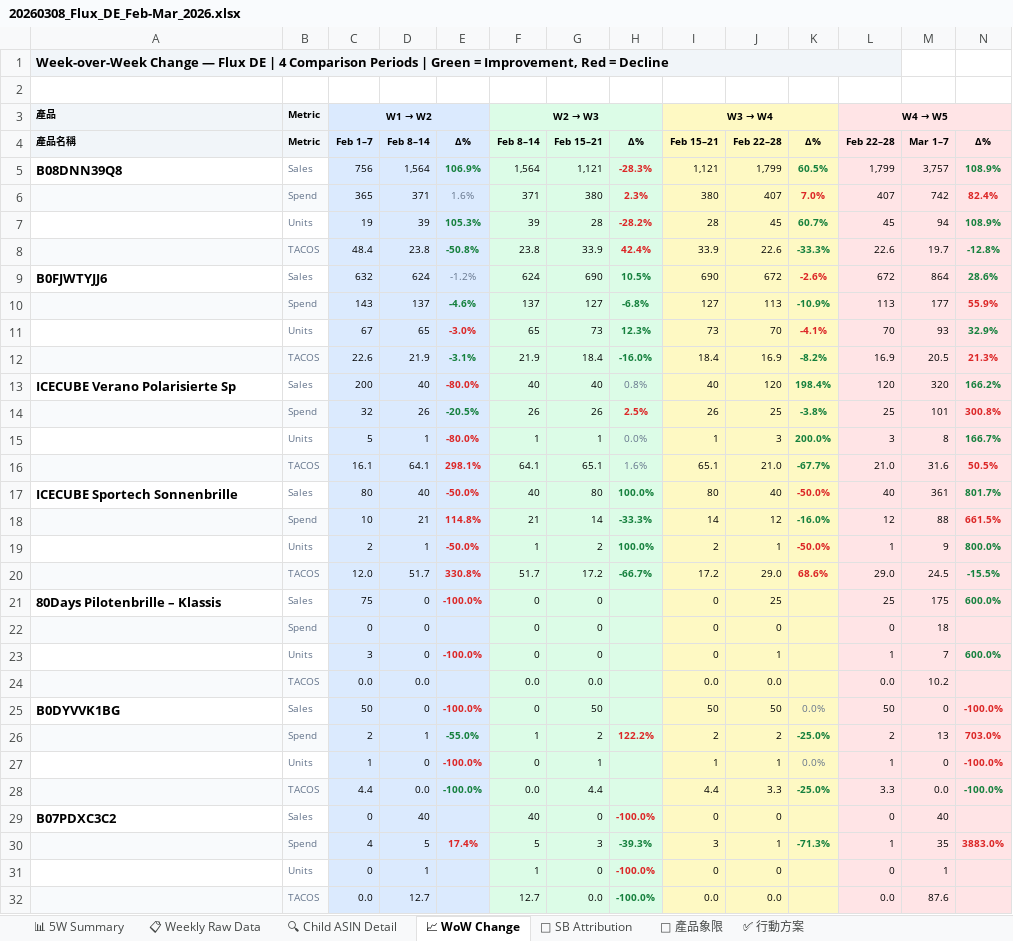
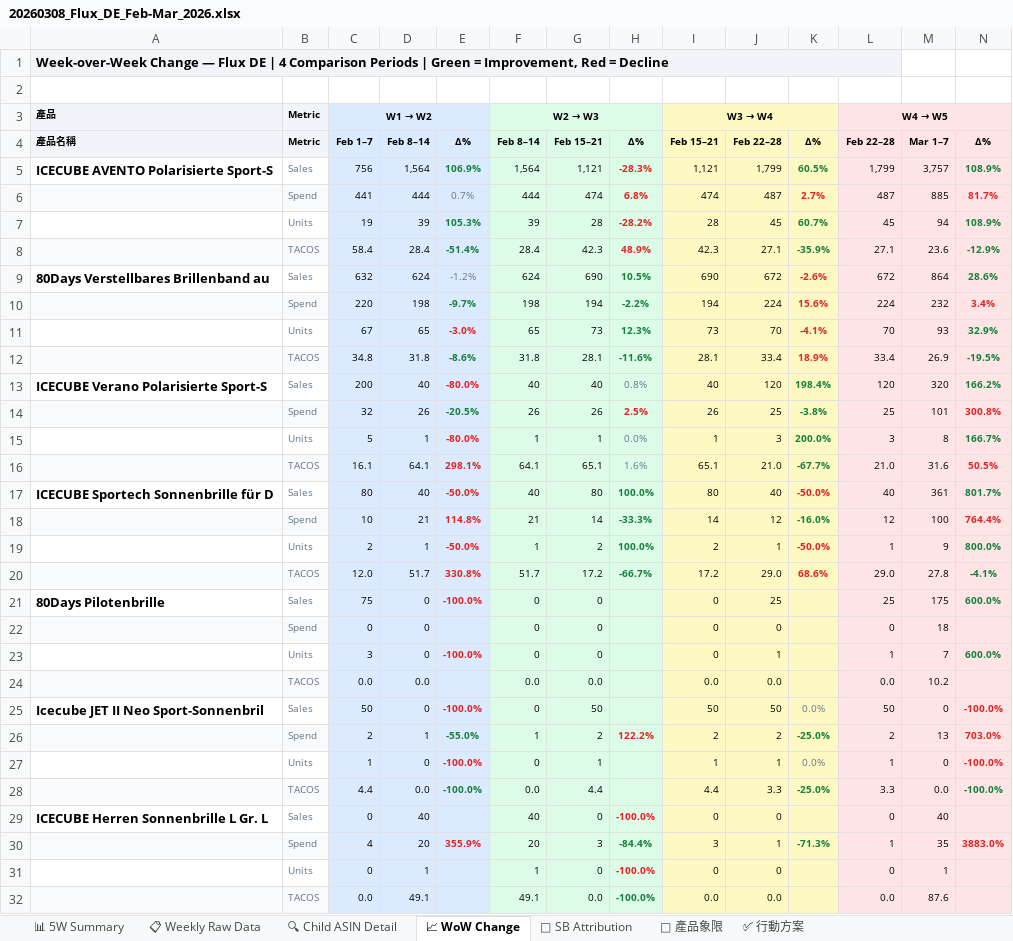
Before and after one commit to shuhaochang2023/AmazonAds, an Excel workbook: flux/20260308_Flux_DE_Feb-Mar_2026.xlsx, sheet 📈 WoW Change, drawn as a sheet; only a part is shown; values as stored, in another font and other column widths than the file's, no borders; removed rows and columns are numbered as before the commit, all else as after; the diff covers the shown part only; the diff names each change by its address in the sheet, - before the commit and + after, or states it on an @@ line.

```diff
--- a/flux/20260308_Flux_DE_Feb-Mar_2026.xlsx (sheet 📈 WoW Change)
+++ b/flux/20260308_Flux_DE_Feb-Mar_2026.xlsx (sheet 📈 WoW Change)
-A5: B08DNN39Q8
+A5: ICECUBE AVENTO Polarisierte Sport-S
-row 6:  | Spend | 365 | 371 | 1.6% | 371 | 380 | 2.3% | 380 | 407 | 7.0% | 407 | 742 | 82.4%
+row 6:  | Spend | 441 | 444 | 0.7% | 444 | 474 | 6.8% | 474 | 487 | 2.7% | 487 | 885 | 81.7%
-row 8:  | TACOS | 48.4 | 23.8 | -50.8% | 23.8 | 33.9 | 42.4% | 33.9 | 22.6 | -33.3% | 22.6 | 19.7 | -12.8%
+row 8:  | TACOS | 58.4 | 28.4 | -51.4% | 28.4 | 42.3 | 48.9% | 42.3 | 27.1 | -35.9% | 27.1 | 23.6 | -12.9%
-A9: B0FJWTYJJ6
+A9: 80Days Verstellbares Brillenband au
-row 10:  | Spend | 143 | 137 | -4.6% | 137 | 127 | -6.8% | 127 | 113 | -10.9% | 113 | 177 | 55.9%
+row 10:  | Spend | 220 | 198 | -9.7% | 198 | 194 | -2.2% | 194 | 224 | 15.6% | 224 | 232 | 3.4%
-row 12:  | TACOS | 22.6 | 21.9 | -3.1% | 21.9 | 18.4 | -16.0% | 18.4 | 16.9 | -8.2% | 16.9 | 20.5 | 21.3%
+row 12:  | TACOS | 34.8 | 31.8 | -8.6% | 31.8 | 28.1 | -11.6% | 28.1 | 33.4 | 18.9% | 33.4 | 26.9 | -19.5%
-A13: ICECUBE Verano Polarisierte Sp
+A13: ICECUBE Verano Polarisierte Sport-S
-A17: ICECUBE Sportech Sonnenbrille
+A17: ICECUBE Sportech Sonnenbrille für D
-M18: 88
+M18: 100
-N18: 661.5%
+N18: 764.4%
-M20: 24.5
+M20: 27.8
-N20: -15.5%
+N20: -4.1%
-A21: 80Days Pilotenbrille – Klassis
+A21: 80Days Pilotenbrille
-A25: B0DYVVK1BG
+A25: Icecube JET II Neo Sport-Sonnenbril
-A29: B07PDXC3C2
+A29: ICECUBE Herren Sonnenbrille L Gr. L
-D30: 5
+D30: 20
-E30: 17.4%
+E30: 355.9%
-F30: 5
+F30: 20
-H30: -39.3%
+H30: -84.4%
-D32: 12.7
+D32: 49.1
-F32: 12.7
+F32: 49.1
```
Also changed, not shown: 7 edited cells elsewhere in this sheet, sheet 🔍 Child ASIN Detail, sheet 📋 Weekly Raw Data, sheet ✅ 行動方案, sheet 🎯 產品象限, sheet 📊 5W Summary, flux/20260308_Flux_CA_Feb-Mar_2026.xlsx, flux/20260308_Flux_UK_Feb-Mar_2026.xlsx, 18 other files.
